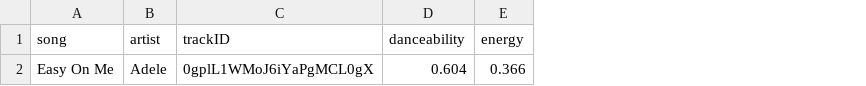
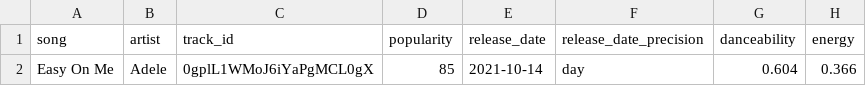
Before and after one commit to Jack-Anstey/Spotify-Scraper, a CSV file: output.csv, drawn as a sheet; only a part is shown; the diff names each change by its address in the sheet, - before the commit and + after, or states it on an @@ line.

Commit message:
Refined attribute output

```diff
--- a/output.csv
+++ b/output.csv
+column D (popularity), row 2: 85
+column E (release_date), row 2: 2021-10-14
+column F (release_date_precision), row 2: day
-C1: trackID
+C1: track_id
```
Also changed, not shown: 1 other file.
